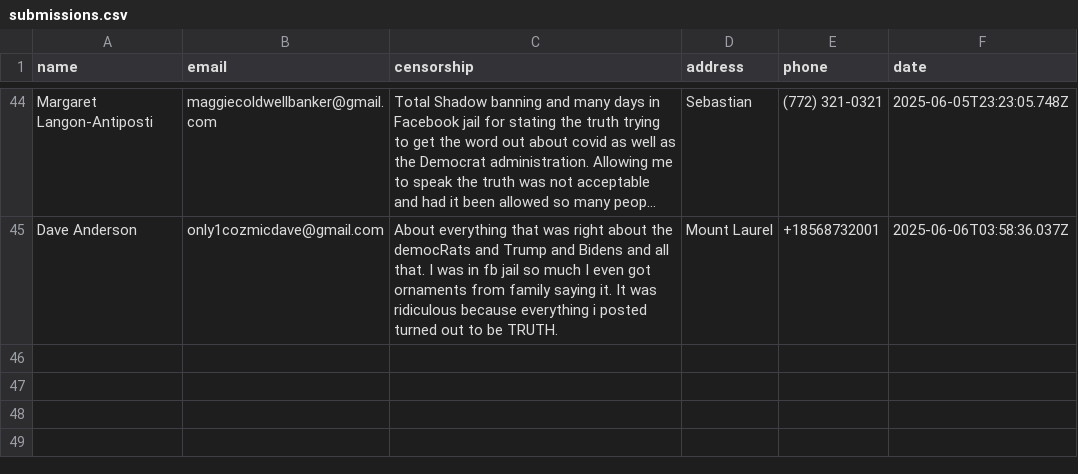
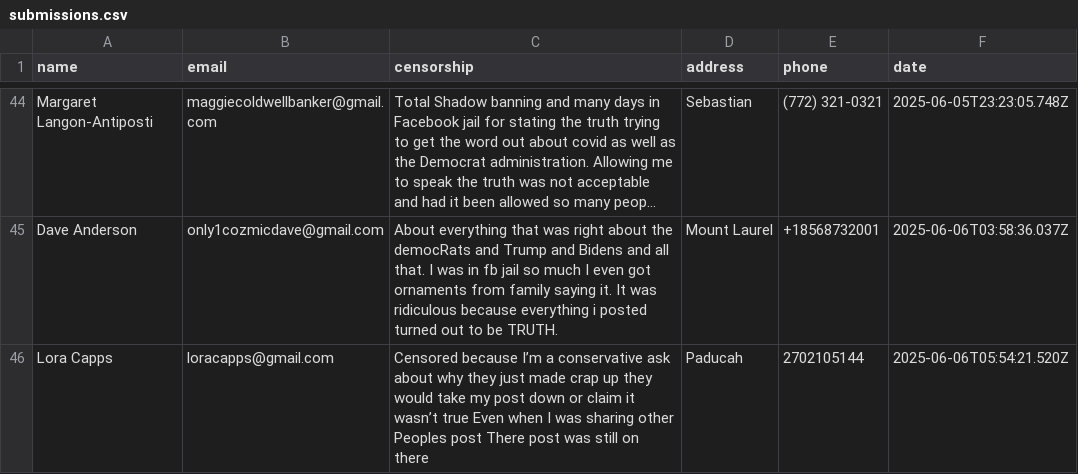
Before and after one commit to ashleyweis/fbcensoredus, a CSV file: submissions.csv, drawn as a sheet; only a part is shown, gaps mark what is left out; long unchanged cells end in …; the diff names each change by its address in the sheet, - before the commit and + after, or states it on an @@ line.

Commit message:
New signup from loracapps@gmail.com

```diff
--- a/submissions.csv
+++ b/submissions.csv
+row 46: Lora Capps | loracapps@gmail.com | Censored because I’m a conservative ask about why they just made crap up they would take my post down or claim it wasn’t true Even when I was sharing other Peoples post There post was still on there | Paducah | 2702105144 | 2025-06-06T05:54:21.520Z
```
